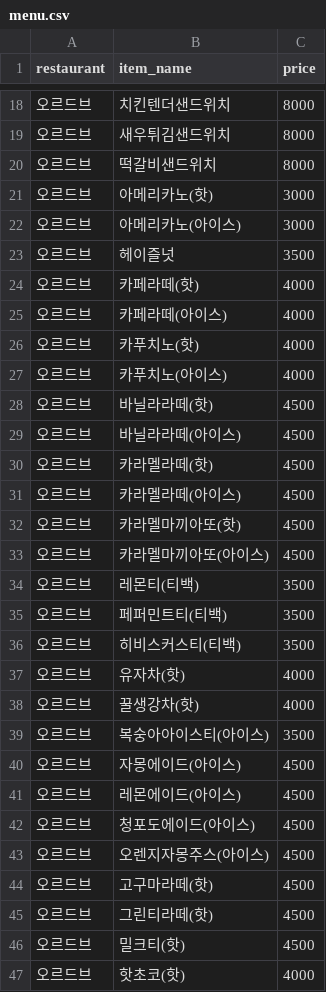
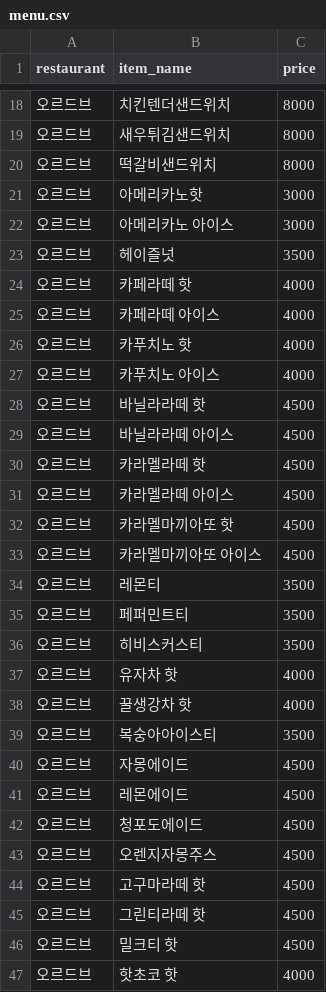
Before and after one commit to ping1973no-rgb/school-meal, a CSV file: menu.csv, drawn as a sheet; only a part is shown, gaps mark what is left out; the diff covers the shown part only.

Commit message:
Update menu.csv

```diff
--- a/menu.csv
+++ b/menu.csv
@@ -20,28 +20,28 @@ restaurant,item_name,price
 오르드브,떡갈비샌드위치,8000
-오르드브,아메리카노(핫),3000
-오르드브,아메리카노(아이스),3000
+오르드브,아메리카노핫,3000
+오르드브,아메리카노 아이스,3000
 오르드브,헤이즐넛,3500
-오르드브,카페라떼(핫),4000
-오르드브,카페라떼(아이스),4000
-오르드브,카푸치노(핫),4000
-오르드브,카푸치노(아이스),4000
-오르드브,바닐라라떼(핫),4500
-오르드브,바닐라라떼(아이스),4500
-오르드브,카라멜라떼(핫),4500
-오르드브,카라멜라떼(아이스),4500
-오르드브,카라멜마끼아또(핫),4500
-오르드브,카라멜마끼아또(아이스),4500
-오르드브,레몬티(티백),3500
-오르드브,페퍼민트티(티백),3500
-오르드브,히비스커스티(티백),3500
-오르드브,유자차(핫),4000
-오르드브,꿀생강차(핫),4000
-오르드브,복숭아아이스티(아이스),3500
-오르드브,자몽에이드(아이스),4500
-오르드브,레몬에이드(아이스),4500
-오르드브,청포도에이드(아이스),4500
-오르드브,오렌지자몽주스(아이스),4500
-오르드브,고구마라떼(핫),4500
-오르드브,그린티라떼(핫),4500
-오르드브,밀크티(핫),4500
-오르드브,핫초코(핫),4000
+오르드브,카페라떼 핫,4000
+오르드브,카페라떼 아이스,4000
+오르드브,카푸치노 핫,4000
+오르드브,카푸치노 아이스,4000
+오르드브,바닐라라떼 핫,4500
+오르드브,바닐라라떼 아이스,4500
+오르드브,카라멜라떼 핫,4500
+오르드브,카라멜라떼 아이스,4500
+오르드브,카라멜마끼아또 핫,4500
+오르드브,카라멜마끼아또 아이스,4500
+오르드브,레몬티,3500
+오르드브,페퍼민트티,3500
+오르드브,히비스커스티,3500
+오르드브,유자차 핫,4000
+오르드브,꿀생강차 핫,4000
+오르드브,복숭아아이스티,3500
+오르드브,자몽에이드,4500
+오르드브,레몬에이드,4500
+오르드브,청포도에이드,4500
+오르드브,오렌지자몽주스,4500
+오르드브,고구마라떼 핫,4500
+오르드브,그린티라떼 핫,4500
+오르드브,밀크티 핫,4500
+오르드브,핫초코 핫,4000
```
Also changed, not shown: 1 added row, 1 removed row and 14 edited cells elsewhere in this file.
